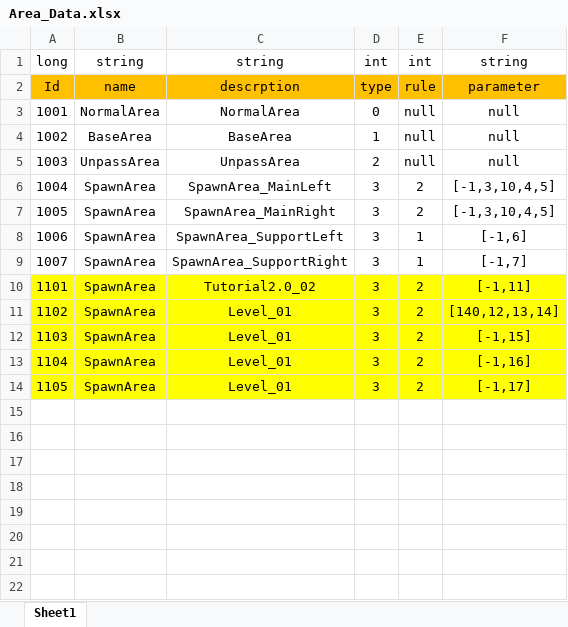
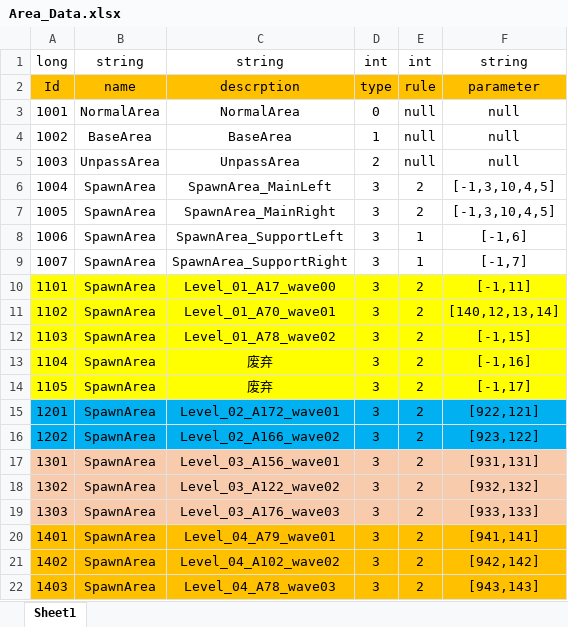
Before and after one commit to Chuyang1996/Nameless_Temp, an Excel workbook: GameDesign/ExcelData/Area_Data.xlsx, sheet Sheet1, drawn as a sheet; values as stored, in another font and other column widths than the file's, no borders; the diff names each change by its address in the sheet, - before the commit and + after, or states it on an @@ line.

```diff
--- a/GameDesign/ExcelData/Area_Data.xlsx (sheet Sheet1)
+++ b/GameDesign/ExcelData/Area_Data.xlsx (sheet Sheet1)
-C10: Tutorial2.0_02
+C10: Level_01_A17_wave00
-C11: Level_01
+C11: Level_01_A70_wave01
-C12: Level_01
+C12: Level_01_A78_wave02
-C13:C14: Level_01
+C13:C14: 废弃
+row 15: 1201 | SpawnArea | Level_02_A172_wave01 | 3 | 2 | [922,121]
+row 16: 1202 | SpawnArea | Level_02_A166_wave02 | 3 | 2 | [923,122]
+row 17: 1301 | SpawnArea | Level_03_A156_wave01 | 3 | 2 | [931,131]
+row 18: 1302 | SpawnArea | Level_03_A122_wave02 | 3 | 2 | [932,132]
+row 19: 1303 | SpawnArea | Level_03_A176_wave03 | 3 | 2 | [933,133]
+row 20: 1401 | SpawnArea | Level_04_A79_wave01 | 3 | 2 | [941,141]
+row 21: 1402 | SpawnArea | Level_04_A102_wave02 | 3 | 2 | [942,142]
+row 22: 1403 | SpawnArea | Level_04_A78_wave03 | 3 | 2 | [943,143]
```
Also changed, not shown: GameDesign/ExcelData/Camp_Data.xlsx, GameDesign/ExcelData/EventResult_Data.xlsx, 31 other files.
